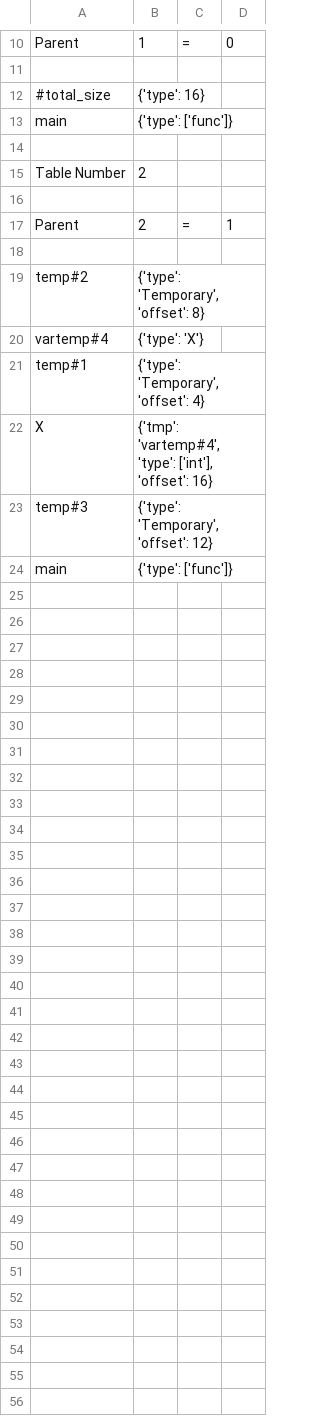
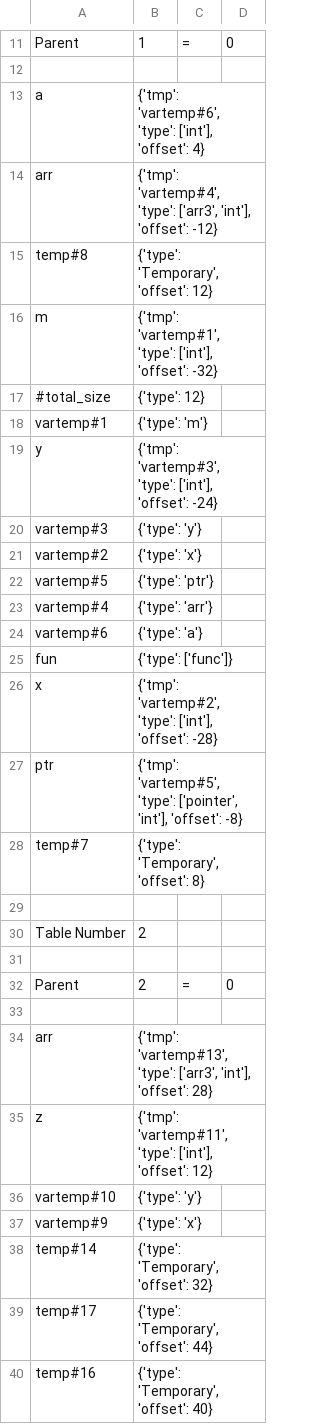
Before and after one commit to saimwani/CS335, a CSV file: Mile/src/symTab.csv, drawn as a sheet; only a part is shown, gaps mark what is left out; the shorter side is filled out with more unchanged rows; the diff covers the shown part only.

```diff
--- a/Mile/src/symTab.csv
+++ b/Mile/src/symTab.csv
@@ -11,4 +12,18 @@ Parent,1,=,0
 
-#total_size,{'type': 16}
-main,{'type': ['func']}
+a,"{'tmp': 'vartemp#6', 'type': ['int'], 'offset': 4}"
+arr,"{'tmp': 'vartemp#4', 'type': ['arr3', 'int'], 'offset': -12}"
+temp#8,"{'type': 'Temporary', 'offset': 12}"
+m,"{'tmp': 'vartemp#1', 'type': ['int'], 'offset': -32}"
+#total_size,{'type': 12}
+vartemp#1,{'type': 'm'}
+y,"{'tmp': 'vartemp#3', 'type': ['int'], 'offset': -24}"
+vartemp#3,{'type': 'y'}
+vartemp#2,{'type': 'x'}
+vartemp#5,{'type': 'ptr'}
+vartemp#4,{'type': 'arr'}
+vartemp#6,{'type': 'a'}
+fun,{'type': ['func']}
+x,"{'tmp': 'vartemp#2', 'type': ['int'], 'offset': -28}"
+ptr,"{'tmp': 'vartemp#5', 'type': ['pointer', 'int'], 'offset': -8}"
+temp#7,"{'type': 'Temporary', 'offset': 8}"
 
@@ -16,8 +31,10 @@ Table Number,2
 
-Parent,2,=,1
+Parent,2,=,0
 
-temp#2,"{'type': 'Temporary', 'offset': 8}"
-vartemp#4,{'type': 'X'}
-temp#1,"{'type': 'Temporary', 'offset': 4}"
-X,"{'tmp': 'vartemp#4', 'type': ['int'], 'offset': 16}"
-temp#3,"{'type': 'Temporary', 'offset': 12}"
+arr,"{'tmp': 'vartemp#13', 'type': ['arr3', 'int'], 'offset': 28}"
+z,"{'tmp': 'vartemp#11', 'type': ['int'], 'offset': 12}"
+vartemp#10,{'type': 'y'}
+vartemp#9,{'type': 'x'}
+temp#14,"{'type': 'Temporary', 'offset': 32}"
+temp#17,"{'type': 'Temporary', 'offset': 44}"
+temp#16,"{'type': 'Temporary', 'offset': 40}"
```
Also changed, not shown: 10 added rows and 1 edited cell elsewhere in this file, 13 other files.
